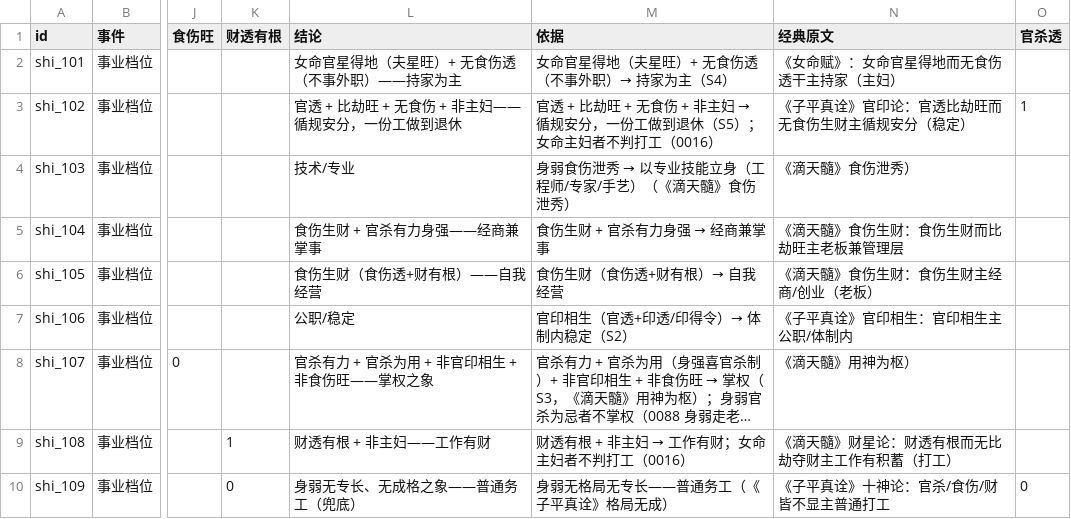
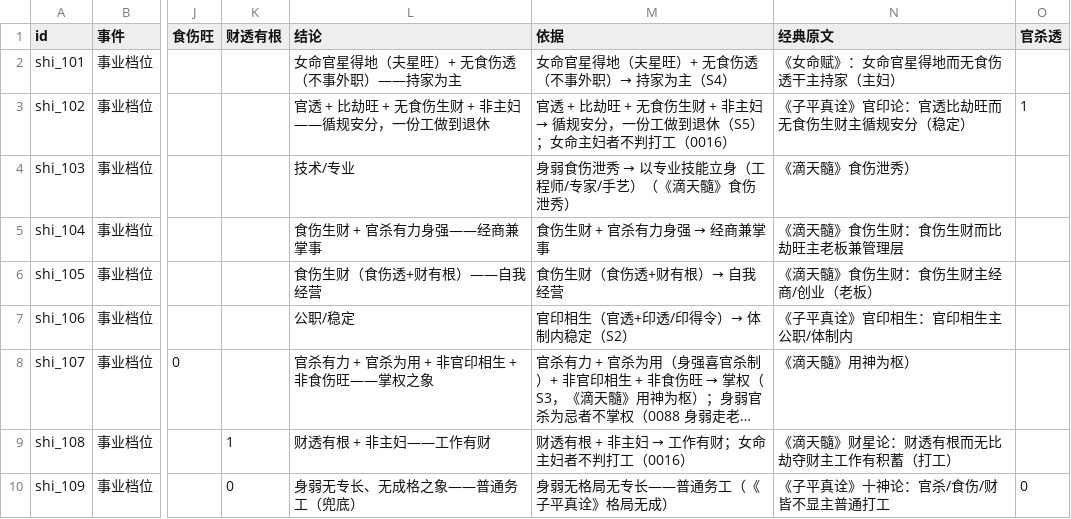
Before and after one commit to ml8s/liki, a CSV file: skills/liki-bazi/tools/bazi/shiye.csv, drawn as a sheet; only a part is shown, gaps mark what is left out; long unchanged cells end in …; the diff names each change by its address in the sheet, - before the commit and + after, or states it on an @@ line.

Commit message:
2026.08.27.2: feedback 批次1——hash 机制拆除 + xue_201 条件修复 + time.now 真时区
- 拆除 content.sha256 指纹机制（0 真阳性 5+ 假阳性，issue #12/#19/#23/#24/#27）
- xueye.csv xue_201 印星旺 0→1 + 阴阳性回归测试（issue #25）
- shiye.csv shi_102 无食伤→无食伤生财（issue #26）
- time.now 改 now.In(FixedZone) + TZ=UTC 回归单测（issue #14）

```diff
--- a/skills/liki-bazi/tools/bazi/shiye.csv
+++ b/skills/liki-bazi/tools/bazi/shiye.csv
-L3 (结论): 官透 + 比劫旺 + 无食伤 + 非主妇——循规安分，一份工做到退休
+L3 (结论): 官透 + 比劫旺 + 无食伤生财 + 非主妇——循规安分，一份工做到退休
-M3 (依据): …+ 无食伤 + 非主…
+M3 (依据): …+ 无食伤生财 + 非主…
```
Also changed, not shown: skills/liki-bazi/tools/bazi/xueye.csv, 28 other files.
